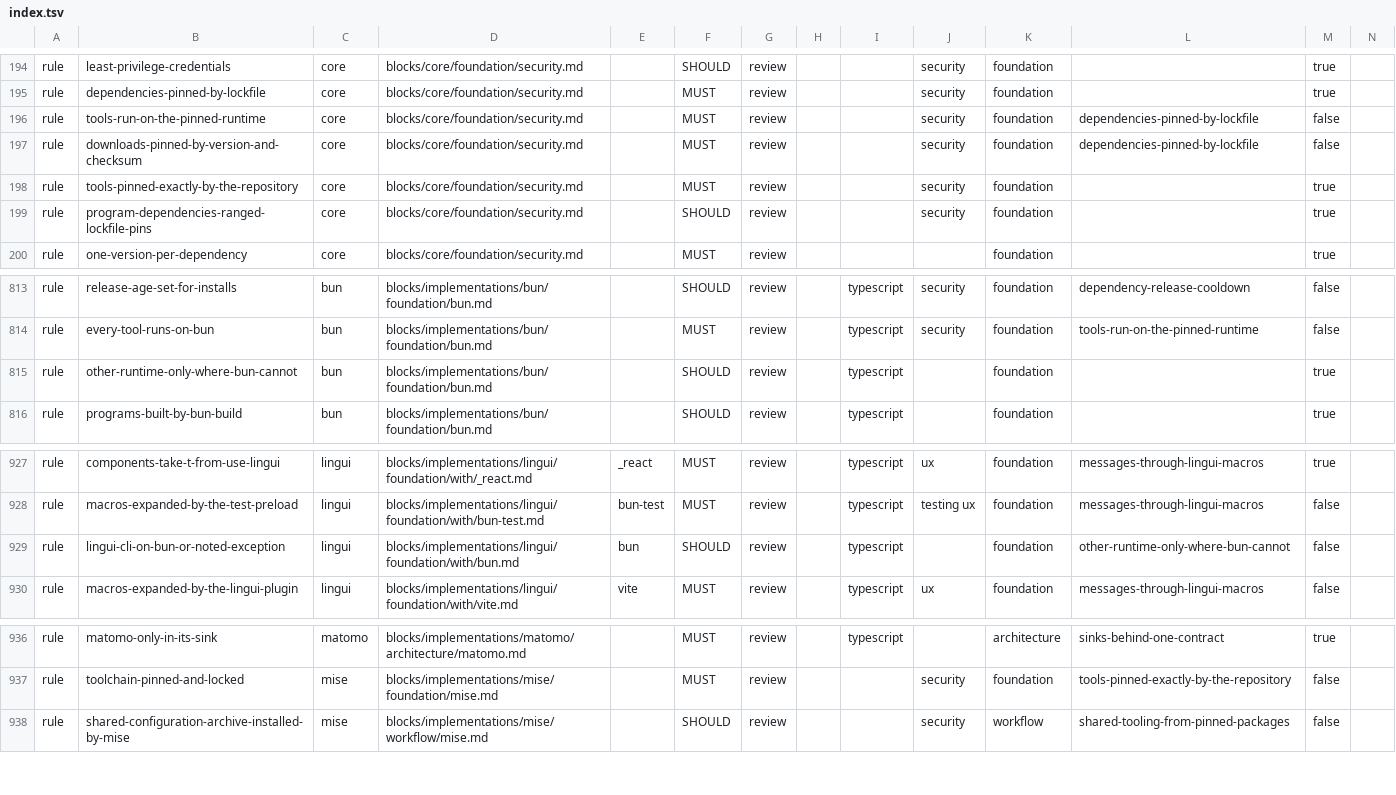
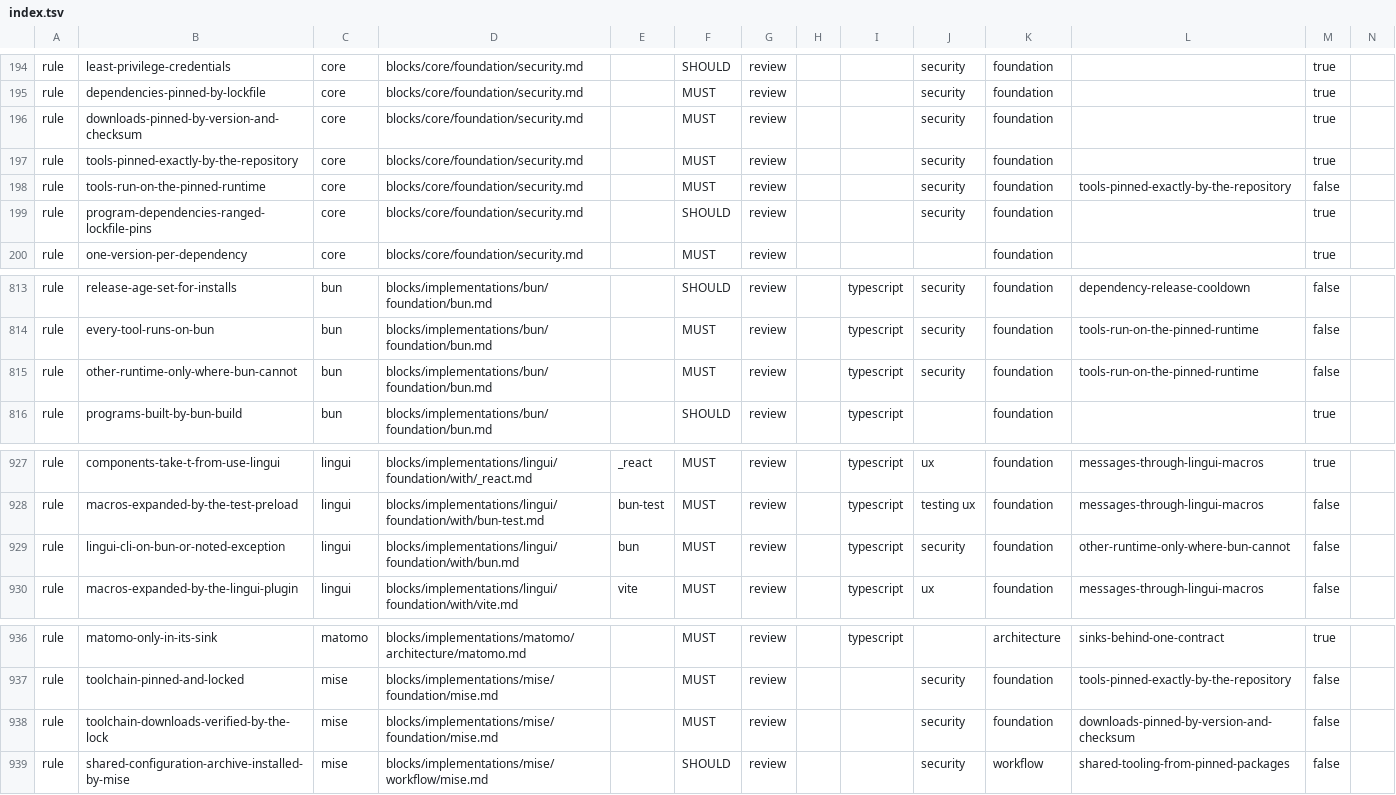
Before and after one commit to droneey/constitution, a TSV file: digests/index.tsv, drawn as a sheet; only a part is shown, gaps mark what is left out; removed rows and columns are numbered as before the commit, all else as after; rows hold the shown columns only; the diff names each change by its address in the sheet, - before the commit and + after, or states it on an @@ line.

Commit message:
refactor: Pin the runtime under the tool pin and verify every download on its own

```diff
--- a/digests/index.tsv
+++ b/digests/index.tsv
-row 196: rule | tools-run-on-the-pinned-runtime | core | blocks/core/foundation/security.md |  | MUST | review |  |  | security | foundation | dependencies-pinned-by-lockfile | false
-L196: dependencies-pinned-by-lockfile
+L196: (empty)
-M196: false
+M196: true
+row 198: rule | tools-run-on-the-pinned-runtime | core | blocks/core/foundation/security.md |  | MUST | review |  |  | security | foundation | tools-pinned-exactly-by-the-repository | false
-F815: SHOULD
+F815: MUST
-J815: (empty)
+J815: security
-L815: (empty)
+L815: tools-run-on-the-pinned-runtime
-M815: true
+M815: false
-F929: SHOULD
+F929: MUST
-J929: (empty)
+J929: security
+row 938: rule | toolchain-downloads-verified-by-the-lock | mise | blocks/implementations/mise/foundation/mise.md |  | MUST | review |  |  | security | foundation | downloads-pinned-by-version-and-checksum | false
```
Also changed, not shown: 4 other files.
